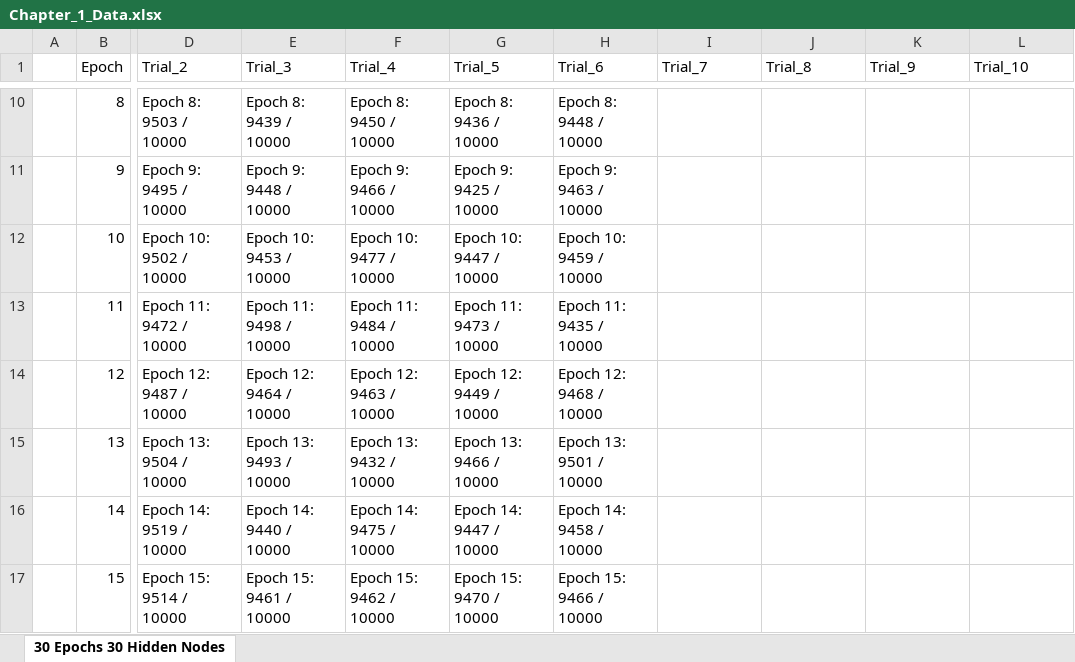
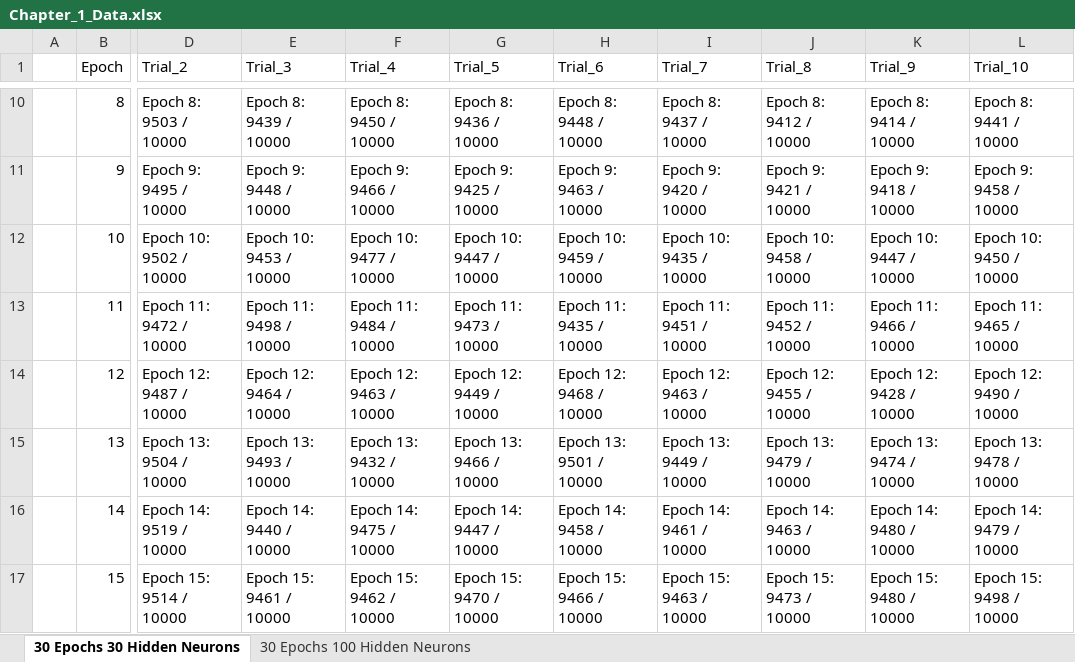
Before and after one commit to SteveN5QC/Python, an Excel workbook: Lessons_and_Logs/Neural_Networks/Chapter_1/Notes/Chapter_1_Data.xlsx, sheet 30 Epochs 30 Hidden Neurons, drawn as a sheet; only a part is shown, gaps mark what is left out; values as stored, in another font and other column widths than the file's, no borders; the diff covers the shown part only; the diff names each change by its address in the sheet, - before the commit and + after, or states it on an @@ line.

```diff
--- a/Lessons_and_Logs/Neural_Networks/Chapter_1/Notes/Chapter_1_Data.xlsx (sheet 30 Epochs 30 Hidden Neurons)
+++ b/Lessons_and_Logs/Neural_Networks/Chapter_1/Notes/Chapter_1_Data.xlsx (sheet 30 Epochs 30 Hidden Neurons)
-sheet tab: 30 Epochs 30 Hidden Nodes
+sheet tab: 30 Epochs 30 Hidden Neurons
+sheet tab: 30 Epochs 100 Hidden Neurons
-I10 (Trial_7): (empty)
+I10 (Trial_7): Epoch 8: 9437 / 10000
-J10 (Trial_8): (empty)
+J10 (Trial_8): Epoch 8: 9412 / 10000
-K10 (Trial_9): (empty)
+K10 (Trial_9): Epoch 8: 9414 / 10000
-L10 (Trial_10): (empty)
+L10 (Trial_10): Epoch 8: 9441 / 10000
-I11 (Trial_7): (empty)
+I11 (Trial_7): Epoch 9: 9420 / 10000
-J11 (Trial_8): (empty)
+J11 (Trial_8): Epoch 9: 9421 / 10000
-K11 (Trial_9): (empty)
+K11 (Trial_9): Epoch 9: 9418 / 10000
-L11 (Trial_10): (empty)
+L11 (Trial_10): Epoch 9: 9458 / 10000
-I12 (Trial_7): (empty)
+I12 (Trial_7): Epoch 10: 9435 / 10000
-J12 (Trial_8): (empty)
+J12 (Trial_8): Epoch 10: 9458 / 10000
-K12 (Trial_9): (empty)
+K12 (Trial_9): Epoch 10: 9447 / 10000
-L12 (Trial_10): (empty)
+L12 (Trial_10): Epoch 10: 9450 / 10000
-I13 (Trial_7): (empty)
+I13 (Trial_7): Epoch 11: 9451 / 10000
-J13 (Trial_8): (empty)
+J13 (Trial_8): Epoch 11: 9452 / 10000
-K13 (Trial_9): (empty)
+K13 (Trial_9): Epoch 11: 9466 / 10000
-L13 (Trial_10): (empty)
+L13 (Trial_10): Epoch 11: 9465 / 10000
-I14 (Trial_7): (empty)
+I14 (Trial_7): Epoch 12: 9463 / 10000
-J14 (Trial_8): (empty)
+J14 (Trial_8): Epoch 12: 9455 / 10000
-K14 (Trial_9): (empty)
+K14 (Trial_9): Epoch 12: 9428 / 10000
-L14 (Trial_10): (empty)
+L14 (Trial_10): Epoch 12: 9490 / 10000
-I15 (Trial_7): (empty)
+I15 (Trial_7): Epoch 13: 9449 / 10000
-J15 (Trial_8): (empty)
+J15 (Trial_8): Epoch 13: 9479 / 10000
-K15 (Trial_9): (empty)
+K15 (Trial_9): Epoch 13: 9474 / 10000
-L15 (Trial_10): (empty)
+L15 (Trial_10): Epoch 13: 9478 / 10000
-I16 (Trial_7): (empty)
+I16 (Trial_7): Epoch 14: 9461 / 10000
-J16 (Trial_8): (empty)
+J16 (Trial_8): Epoch 14: 9463 / 10000
-K16 (Trial_9): (empty)
+K16 (Trial_9): Epoch 14: 9480 / 10000
-L16 (Trial_10): (empty)
+L16 (Trial_10): Epoch 14: 9479 / 10000
-I17 (Trial_7): (empty)
+I17 (Trial_7): Epoch 15: 9463 / 10000
-J17 (Trial_8): (empty)
+J17 (Trial_8): Epoch 15: 9473 / 10000
-K17 (Trial_9): (empty)
+K17 (Trial_9): Epoch 15: 9480 / 10000
-L17 (Trial_10): (empty)
+L17 (Trial_10): Epoch 15: 9498 / 10000
```
Also changed, not shown: 88 edited cells elsewhere in this sheet.
